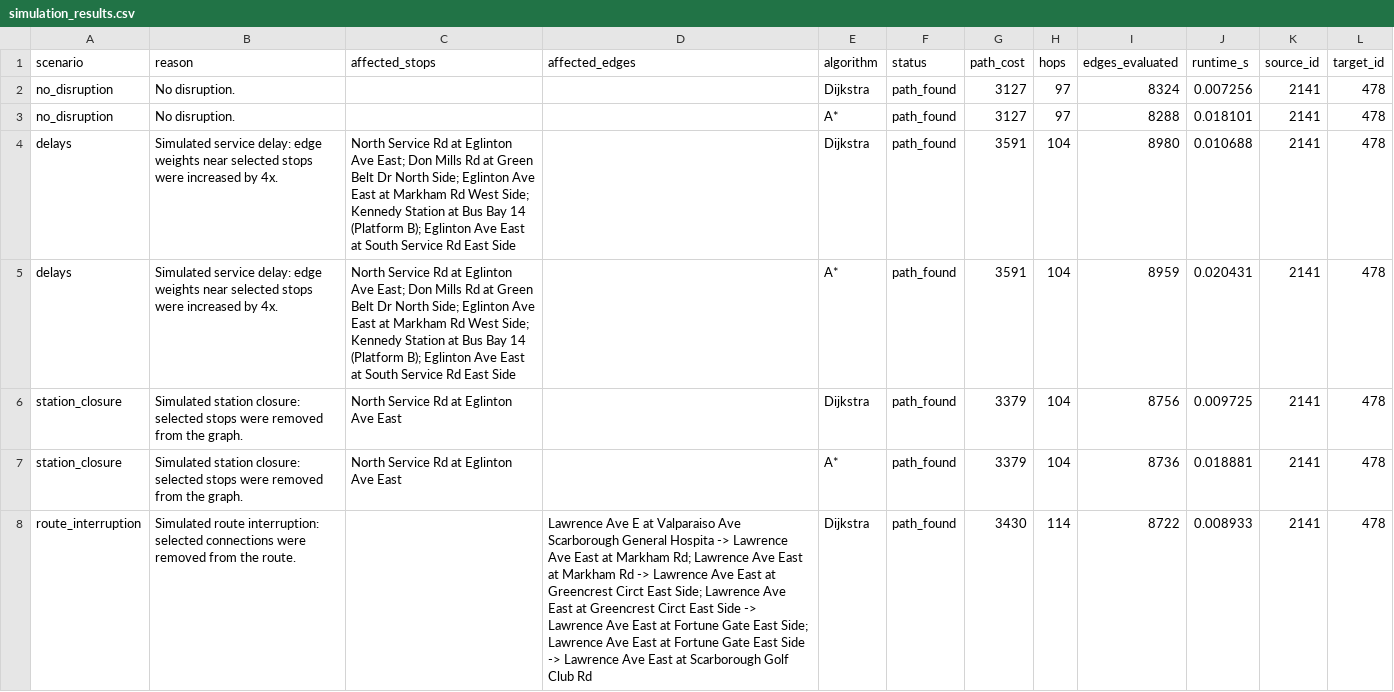
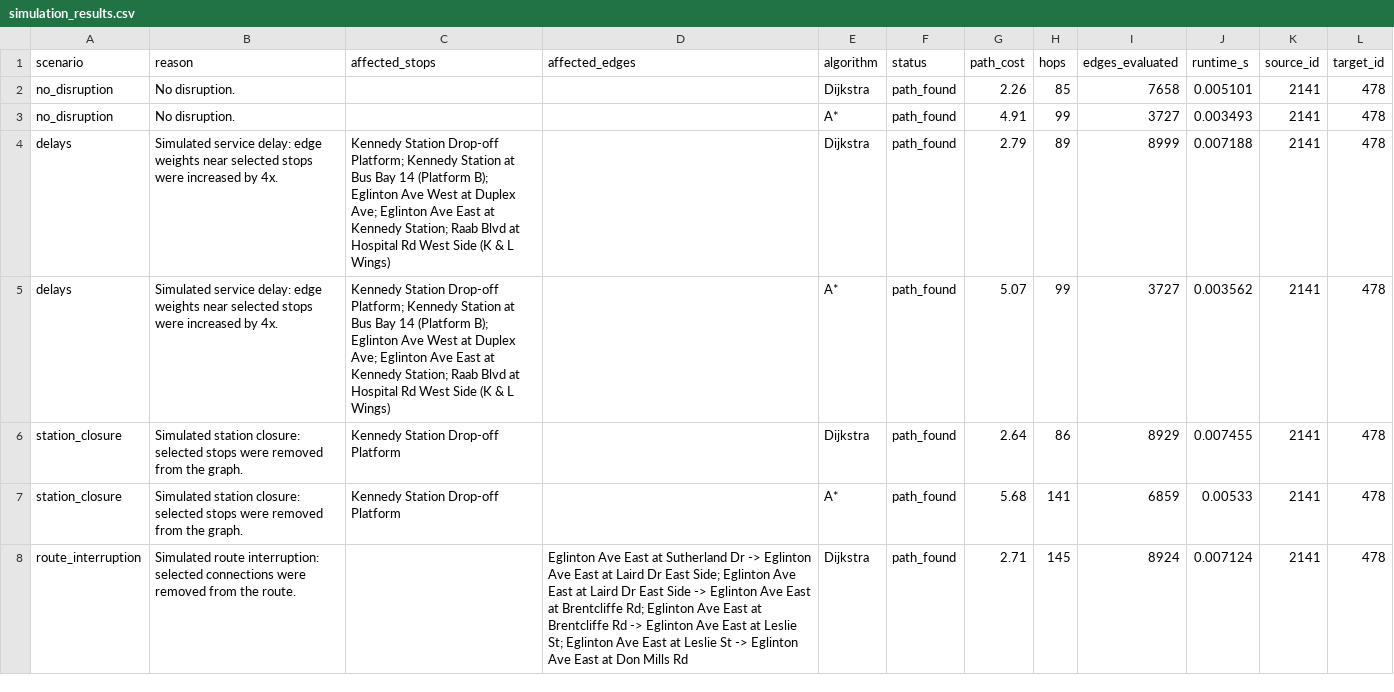
Before and after one commit to abrartarafder/ttc-network-analysis, a CSV file: outputs/simulation_results.csv, drawn as a sheet; only a part is shown; the diff covers the shown part only.

Commit message:
Updating graph builder and running everything again
There was a mistake in graph builder that interpreted edge weights wrong. This mistake has now been fixed and everything was ran again to make sure that all data and images reflect the corrected script

```diff
--- a/outputs/simulation_results.csv
+++ b/outputs/simulation_results.csv
@@ -1,8 +1,8 @@
 scenario,reason,affected_stops,affected_edges,algorithm,status,path_cost,hops,edges_evaluated,runtime_s,source_id,target_id
-no_disruption,No disruption.,,,Dijkstra,path_found,3127,97,8324,0.007256,2141,478
-no_disruption,No disruption.,,,A*,path_found,3127,97,8288,0.018101,2141,478
-delays,Simulated service delay: edge weights near selected stops were increased by 4x.,North Service Rd at Eglinton Ave East; Don Mills Rd at Green Belt Dr North Side; Eglinton Ave East at Markham Rd West Side; Kennedy Station at Bus Bay 14 (Platform B); Eglinton Ave East at South Service Rd East Side,,Dijkstra,path_found,3591,104,8980,0.010688,2141,478
-delays,Simulated service delay: edge weights near selected stops were increased by 4x.,North Service Rd at Eglinton Ave East; Don Mills Rd at Green Belt Dr North Side; Eglinton Ave East at Markham Rd West Side; Kennedy Station at Bus Bay 14 (Platform B); Eglinton Ave East at South Service Rd East Side,,A*,path_found,3591,104,8959,0.020431,2141,478
-station_closure,Simulated station closure: selected stops were removed from the graph.,North Service Rd at Eglinton Ave East,,Dijkstra,path_found,3379,104,8756,0.009725,2141,478
-station_closure,Simulated station closure: selected stops were removed from the graph.,North Service Rd at Eglinton Ave East,,A*,path_found,3379,104,8736,0.018881,2141,478
-route_interruption,Simulated route interruption: selected connections were removed from the route.,,Lawrence Ave E at Valparaiso Ave Scarborough General Hospita -> Lawrence Ave East at Markham Rd; Lawrence Ave East at Markham Rd -> Lawrence Ave East at Greencrest Circt East Side; Lawrence Ave East at Greencrest Circt East Side -> Lawrence Ave East at Fortune Gate East Side; Lawrence Ave East at Fortune Gate East Side -> Lawrence Ave East at Scarborough Golf Club Rd,Dijkstra,path_found,3430,114,8722,0.008933,2141,478
+no_disruption,No disruption.,,,Dijkstra,path_found,2.26,85,7658,0.005101,2141,478
+no_disruption,No disruption.,,,A*,path_found,4.91,99,3727,0.003493,2141,478
+delays,Simulated service delay: edge weights near selected stops were increased by 4x.,Kennedy Station Drop-off Platform; Kennedy Station at Bus Bay 14 (Platform B); Eglinton Ave West at Duplex Ave; Eglinton Ave East at Kennedy Station; Raab Blvd at Hospital Rd West Side (K & L Wings),,Dijkstra,path_found,2.79,89,8999,0.007188,2141,478
+delays,Simulated service delay: edge weights near selected stops were increased by 4x.,Kennedy Station Drop-off Platform; Kennedy Station at Bus Bay 14 (Platform B); Eglinton Ave West at Duplex Ave; Eglinton Ave East at Kennedy Station; Raab Blvd at Hospital Rd West Side (K & L Wings),,A*,path_found,5.07,99,3727,0.003562,2141,478
+station_closure,Simulated station closure: selected stops were removed from the graph.,Kennedy Station Drop-off Platform,,Dijkstra,path_found,2.64,86,8929,0.007455,2141,478
+station_closure,Simulated station closure: selected stops were removed from the graph.,Kennedy Station Drop-off Platform,,A*,path_found,5.68,141,6859,0.00533,2141,478
+route_interruption,Simulated route interruption: selected connections were removed from the route.,,Eglinton Ave East at Sutherland Dr -> Eglinton Ave East at Laird Dr East Side; Eglinton Ave East at Laird Dr East Side -> Eglinton Ave East at Brentcliffe Rd; Eglinton Ave East at Brentcliffe Rd -> Eglinton Ave East at Leslie St; Eglinton Ave East at Leslie St -> Eglinton Ave East at Don Mills Rd,Dijkstra,path_found,2.71,145,8924,0.007124,2141,478
```
Also changed, not shown: 5 edited cells elsewhere in this file, outputs/routing_comparison.csv, outputs/ttc_node_metrics.csv, 34 other files.
